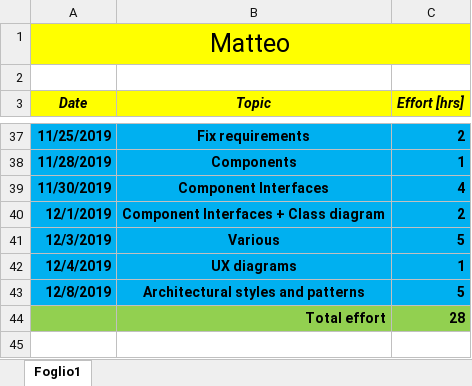
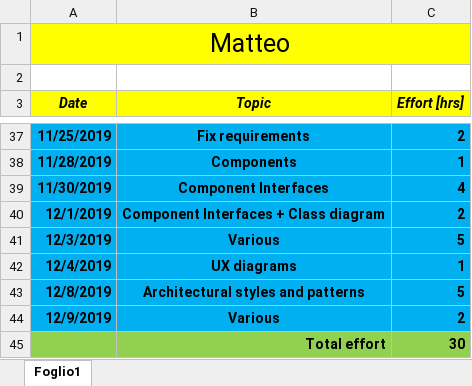
Before and after one commit to pozziteo/PozziSaccoVentura-SwEng2, an Excel workbook: Design document/efforts-design.xlsx, sheet Foglio1, drawn as a sheet; only a part is shown, gaps mark what is left out; values as stored, in another font and other column widths than the file's, no borders; removed rows and columns are numbered as before the commit, all else as after; the diff names each change by its address in the sheet, - before the commit and + after, or states it on an @@ line.

```diff
--- a/Design document/efforts-design.xlsx (sheet Foglio1)
+++ b/Design document/efforts-design.xlsx (sheet Foglio1)
-row 44:  | Total effort | 28
+row 44: 12/9/2019 | Various | 2
+row 45:  | Total effort | 30
```
Also changed, not shown: 4 other files.
